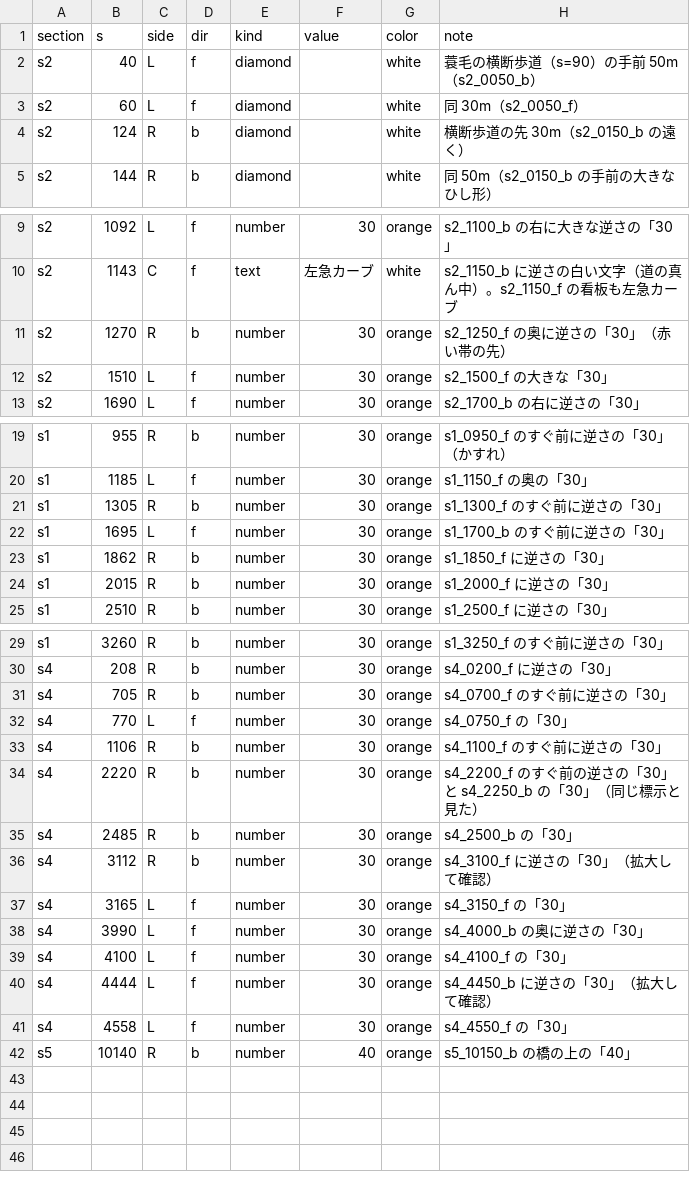
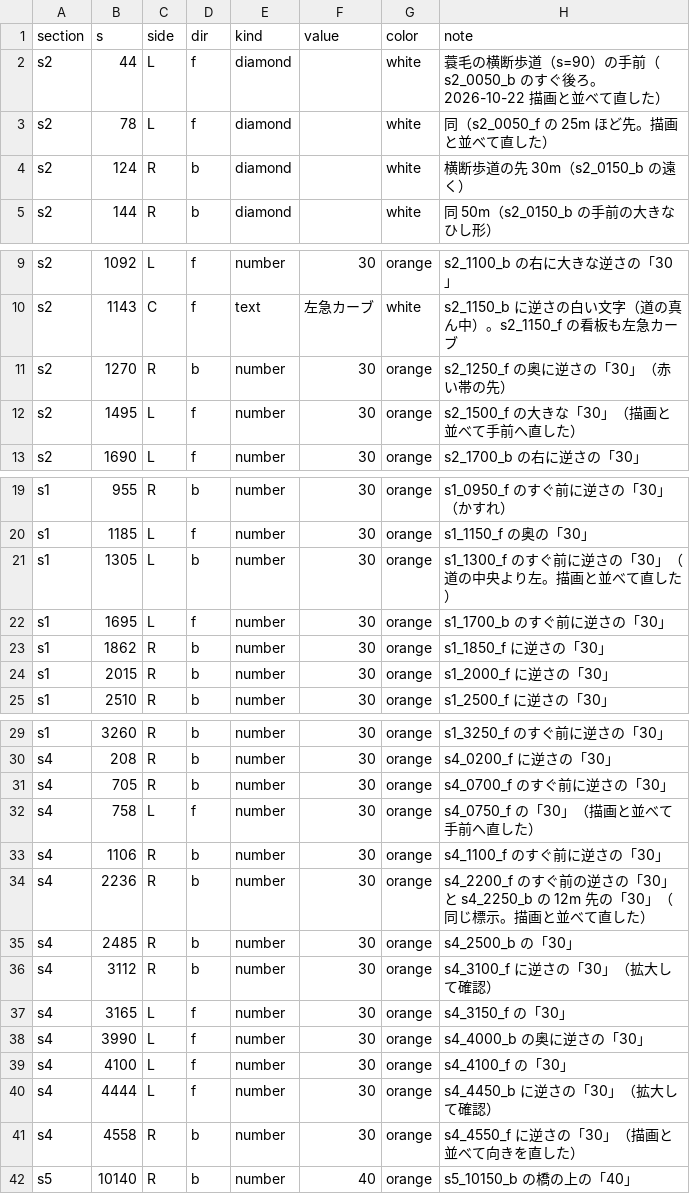
Before and after one commit to poropi/yabitsu-touge-ac, a CSV file: data/manual/road_markings.csv, drawn as a sheet; only a part is shown, gaps mark what is left out.

```diff
--- a/data/manual/road_markings.csv
+++ b/data/manual/road_markings.csv
@@ -1,4 +1,4 @@
 section,s,side,dir,kind,value,color,note
-s2,40,L,f,diamond,,white,蓑毛の横断歩道（s=90）の手前 50m（s2_0050_b）
-s2,60,L,f,diamond,,white,同 30m（s2_0050_f）
+s2,44,L,f,diamond,,white,蓑毛の横断歩道（s=90）の手前（s2_0050_b のすぐ後ろ。2026-10-22 描画と並べて直した）
+s2,78,L,f,diamond,,white,同（s2_0050_f の 25m ほど先。描画と並べて直した）
 s2,124,R,b,diamond,,white,横断歩道の先 30m（s2_0150_b の遠く）
@@ -11,3 +11,3 @@ s2,1143,C,f,text,左急カーブ,white,s2_1150_b に逆さの白い文字（道
 s2,1270,R,b,number,30,orange,s2_1250_f の奥に逆さの「30」（赤い帯の先）
-s2,1510,L,f,number,30,orange,s2_1500_f の大きな「30」
+s2,1495,L,f,number,30,orange,s2_1500_f の大きな「30」（描画と並べて手前へ直した）
 s2,1690,L,f,number,30,orange,s2_1700_b の右に逆さの「30」
@@ -20,3 +20,3 @@ s1,955,R,b,number,30,orange,s1_0950_f のすぐ前に逆さの「30」（かす
 s1,1185,L,f,number,30,orange,s1_1150_f の奥の「30」
-s1,1305,R,b,number,30,orange,s1_1300_f のすぐ前に逆さの「30」
+s1,1305,L,b,number,30,orange,s1_1300_f のすぐ前に逆さの「30」（道の中央より左。描画と並べて直した）
 s1,1695,L,f,number,30,orange,s1_1700_b のすぐ前に逆さの「30」
@@ -31,5 +31,5 @@ s4,208,R,b,number,30,orange,s4_0200_f に逆さの「30」
 s4,705,R,b,number,30,orange,s4_0700_f のすぐ前に逆さの「30」
-s4,770,L,f,number,30,orange,s4_0750_f の「30」
+s4,758,L,f,number,30,orange,s4_0750_f の「30」（描画と並べて手前へ直した）
 s4,1106,R,b,number,30,orange,s4_1100_f のすぐ前に逆さの「30」
-s4,2220,R,b,number,30,orange,s4_2200_f のすぐ前の逆さの「30」と s4_2250_b の「30」（同じ標示と見た）
+s4,2236,R,b,number,30,orange,s4_2200_f のすぐ前の逆さの「30」と s4_2250_b の 12m 先の「30」（同じ標示。描画と並べて直した）
 s4,2485,R,b,number,30,orange,s4_2500_b の「30」
@@ -40,3 +40,3 @@ s4,4100,L,f,number,30,orange,s4_4100_f の「30」
 s4,4444,L,f,number,30,orange,s4_4450_b に逆さの「30」（拡大して確認）
-s4,4558,L,f,number,30,orange,s4_4550_f の「30」
+s4,4558,R,b,number,30,orange,s4_4550_f に逆さの「30」（描画と並べて向きを直した）
 s5,10140,R,b,number,40,orange,s5_10150_b の橋の上の「40」
```
Also changed, not shown: 11 other files.
